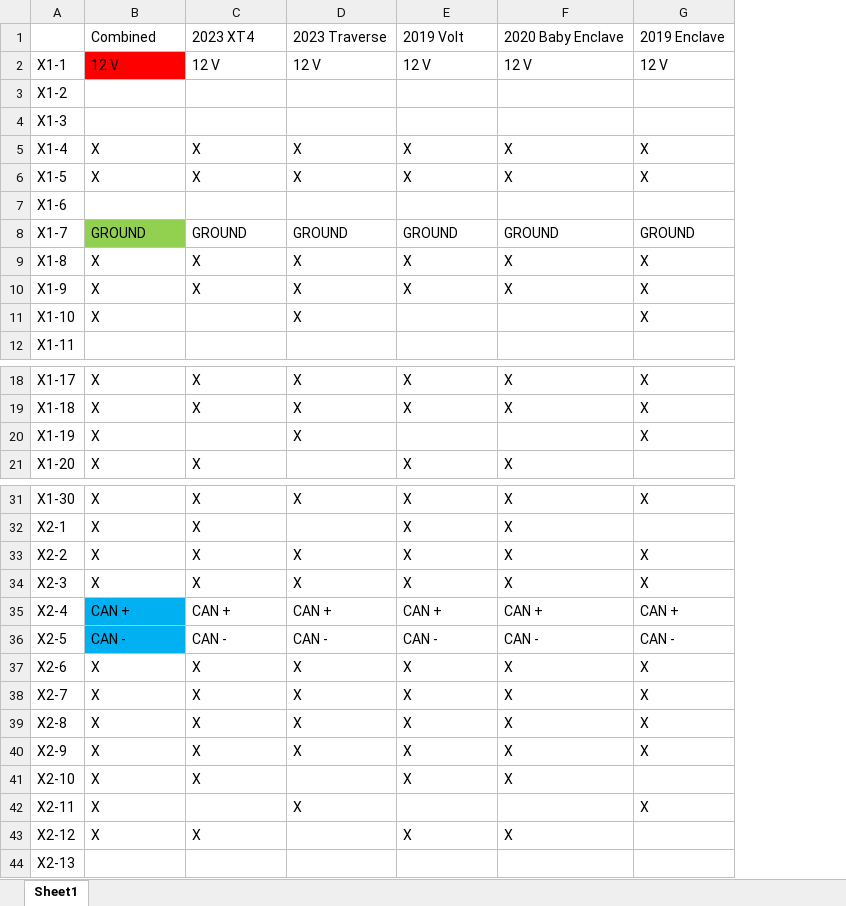
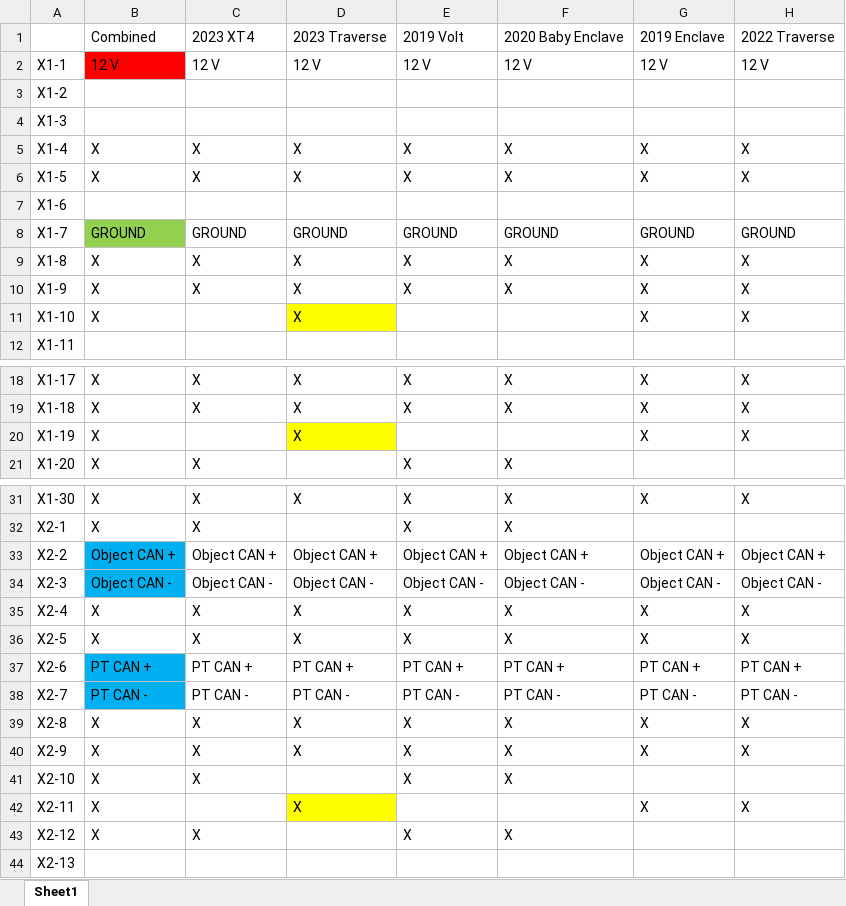
Before and after one commit to garrettpall/GMSDGMConnector, an Excel workbook: SDGM_Pins.xlsx, sheet Sheet1, drawn as a sheet; only a part is shown, gaps mark what is left out; values as stored, in another font and other column widths than the file's, no borders; removed rows and columns are numbered as before the commit, all else as after; the diff names each change by its address in the sheet, - before the commit and + after, or states it on an @@ line.

```diff
--- a/SDGM_Pins.xlsx (sheet Sheet1)
+++ b/SDGM_Pins.xlsx (sheet Sheet1)
+column H, rows 1-11: 2022 Traverse | 12 V |  |  | X | X |  | GROUND | X | X | X; rows 18-20: all X; rows 31-36: X |  | Object CAN + | Object CAN - | X | X; rows 39-42: X | X |  | X
-D11 fill: none
+D11 fill: #FFFF00
-D20 fill: none
+D20 fill: #FFFF00
-B33: X
+B33: Object CAN +
-B33:B34 fill: none
+B33:B34 fill: #00B0F0
-C33: X
+C33: Object CAN +
-D33: X
+D33: Object CAN +
-E33: X
+E33: Object CAN +
-F33: X
+F33: Object CAN +
-G33: X
+G33: Object CAN +
-B34: X
+B34: Object CAN -
-C34: X
+C34: Object CAN -
-D34: X
+D34: Object CAN -
-E34: X
+E34: Object CAN -
-F34: X
+F34: Object CAN -
-G34: X
+G34: Object CAN -
-row 35: X2-4 | CAN + | CAN + | CAN + | CAN + | CAN + | CAN +
-row 36: X2-5 | CAN - | CAN - | CAN - | CAN - | CAN - | CAN -
-A35: X2-6
+A35: X2-4
-A36: X2-7
+A36: X2-5
+row 37: X2-6 | PT CAN + | PT CAN + | PT CAN + | PT CAN + | PT CAN + | PT CAN + | PT CAN +
+row 38: X2-7 | PT CAN - | PT CAN - | PT CAN - | PT CAN - | PT CAN - | PT CAN - | PT CAN -
-D42 fill: none
+D42 fill: #FFFF00
```
Also changed, not shown: formulas that keep their value, 4 other files.
